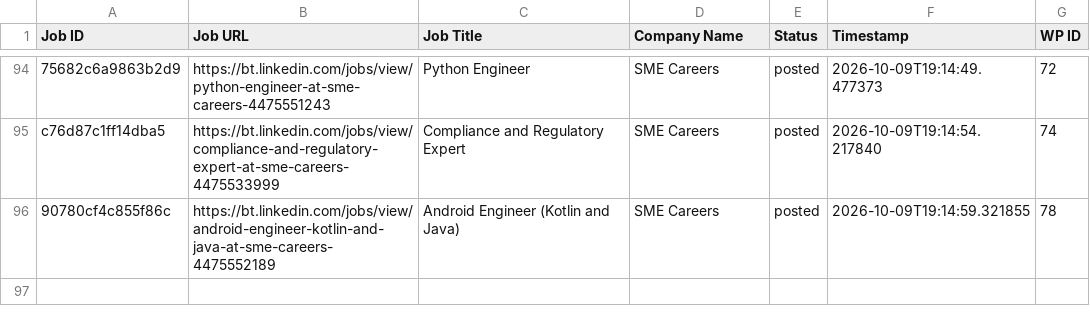
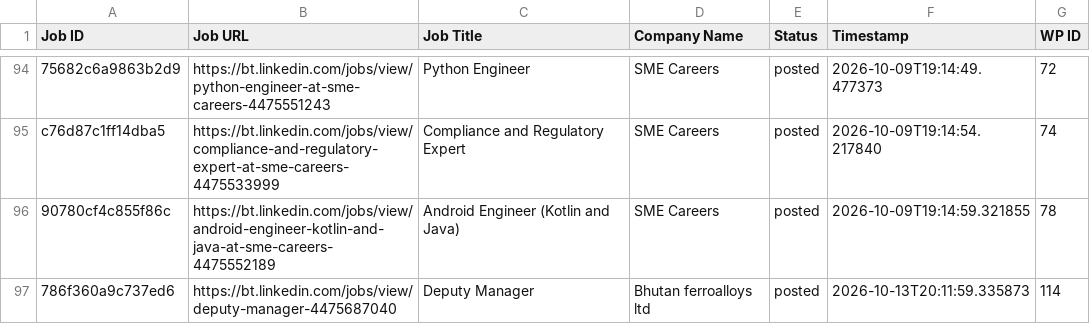
Before and after one commit to innovationinc2000/bt, a CSV file: processed_jobs.csv, drawn as a sheet; only a part is shown, gaps mark what is left out; the diff names each change by its address in the sheet, - before the commit and + after, or states it on an @@ line.

```diff
--- a/processed_jobs.csv
+++ b/processed_jobs.csv
+row 97: 786f360a9c737ed6 | https://bt.linkedin.com/jobs/view/deputy-manager-4475687040 | Deputy Manager | Bhutan ferroalloys ltd | posted | 2026-10-13T20:11:59.335873 | 114
```
